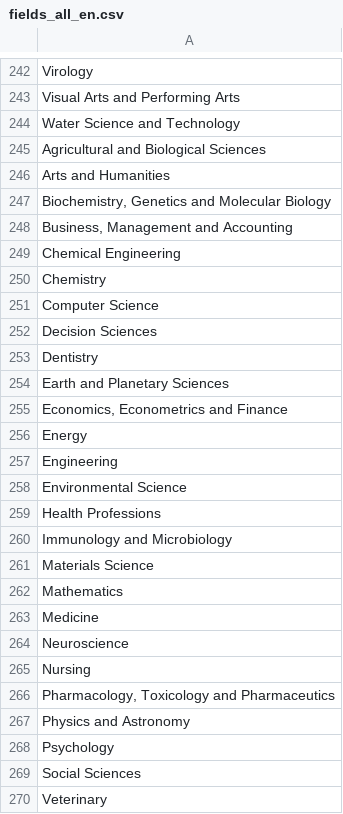
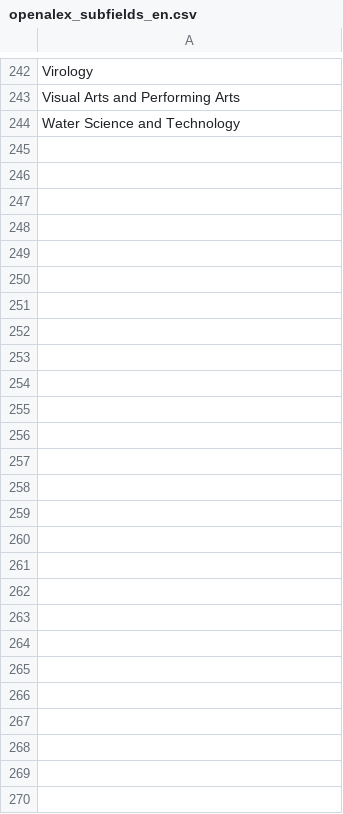
Before and after one commit to Messimeimei/subjectcross, a CSV file: data/openalex_subfields_en.csv (was data/fields_all_en.csv), drawn as a sheet; only a part is shown, gaps mark what is left out; removed rows and columns are numbered as before the commit, all else as after; the diff covers the shown part only; the diff names each change by its address in the sheet, - before the commit and + after, or states it on an @@ line.

```diff
--- a/data/fields_all_en.csv
+++ b/data/openalex_subfields_en.csv
-row 245: Agricultural and Biological Sciences
-row 246: Arts and Humanities
-row 247: Biochemistry, Genetics and Molecular Biology
-row 248: Business, Management and Accounting
-row 249: Chemical Engineering
-row 250: Chemistry
-row 251: Computer Science
-row 252: Decision Sciences
-row 253: Dentistry
-row 254: Earth and Planetary Sciences
-row 255: Economics, Econometrics and Finance
-row 256: Energy
-row 257: Engineering
-row 258: Environmental Science
-row 259: Health Professions
-row 260: Immunology and Microbiology
-row 261: Materials Science
-row 262: Mathematics
-row 263: Medicine
-row 264: Neuroscience
-row 265: Nursing
-row 266: Pharmacology, Toxicology and Pharmaceutics
-row 267: Physics and Astronomy
-row 268: Psychology
-row 269: Social Sciences
-row 270: Veterinary
```
Also changed, not shown: 5 moved rows elsewhere in this file, data/openalex_subfields_cn.csv, 42 other files.
